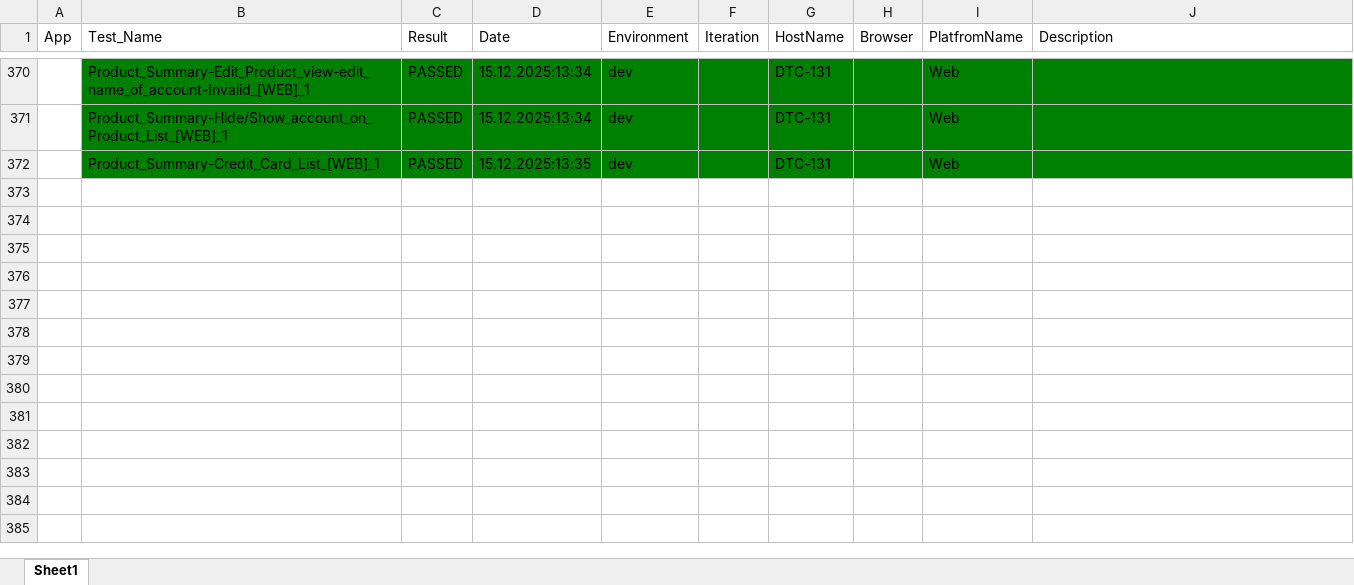
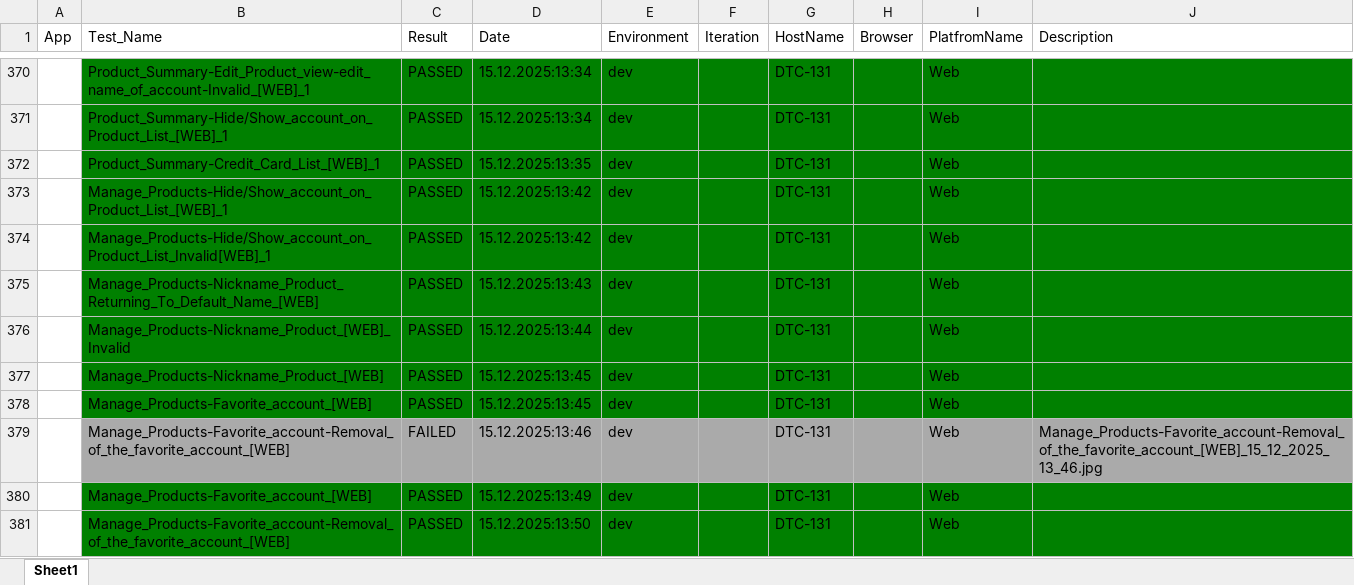
Before and after one commit to AleksandarIlic2/nlb, an Excel workbook: results/TestResults.xlsx, sheet Sheet1, drawn as a sheet; only a part is shown, gaps mark what is left out; values as stored, in another font and other column widths than the file's, no borders; the diff names each change by its address in the sheet, - before the commit and + after, or states it on an @@ line.

Commit message:
izmjena u data

```diff
--- a/results/TestResults.xlsx (sheet Sheet1)
+++ b/results/TestResults.xlsx (sheet Sheet1)
+row 373:  | Manage_Products-Hide/Show_account_on_Product_List_[WEB]_1 | PASSED | 15.12.2025:13:42 | dev |  | DTC-131 |  | Web
+row 374:  | Manage_Products-Hide/Show_account_on_Product_List_Invalid[WEB]_1 | PASSED | 15.12.2025:13:42 | dev |  | DTC-131 |  | Web
+row 375:  | Manage_Products-Nickname_Product_Returning_To_Default_Name_[WEB] | PASSED | 15.12.2025:13:43 | dev |  | DTC-131 |  | Web
+row 376:  | Manage_Products-Nickname_Product_[WEB]_Invalid | PASSED | 15.12.2025:13:44 | dev |  | DTC-131 |  | Web
+row 377:  | Manage_Products-Nickname_Product_[WEB] | PASSED | 15.12.2025:13:45 | dev |  | DTC-131 |  | Web
+row 378:  | Manage_Products-Favorite_account_[WEB] | PASSED | 15.12.2025:13:45 | dev |  | DTC-131 |  | Web
+row 379:  | Manage_Products-Favorite_account-Removal_of_the_favorite_account_[WEB] | FAILED | 15.12.2025:13:46 | dev |  | DTC-131 |  | Web | Manage_Products-Favorite_account-Removal_of_the_favorite_account_[WEB]_15_12_2025_13_46.jpg
+row 380:  | Manage_Products-Favorite_account_[WEB] | PASSED | 15.12.2025:13:49 | dev |  | DTC-131 |  | Web
+row 381:  | Manage_Products-Favorite_account-Removal_of_the_favorite_account_[WEB] | PASSED | 15.12.2025:13:50 | dev |  | DTC-131 |  | Web
```
Also changed, not shown: 1 other file.
